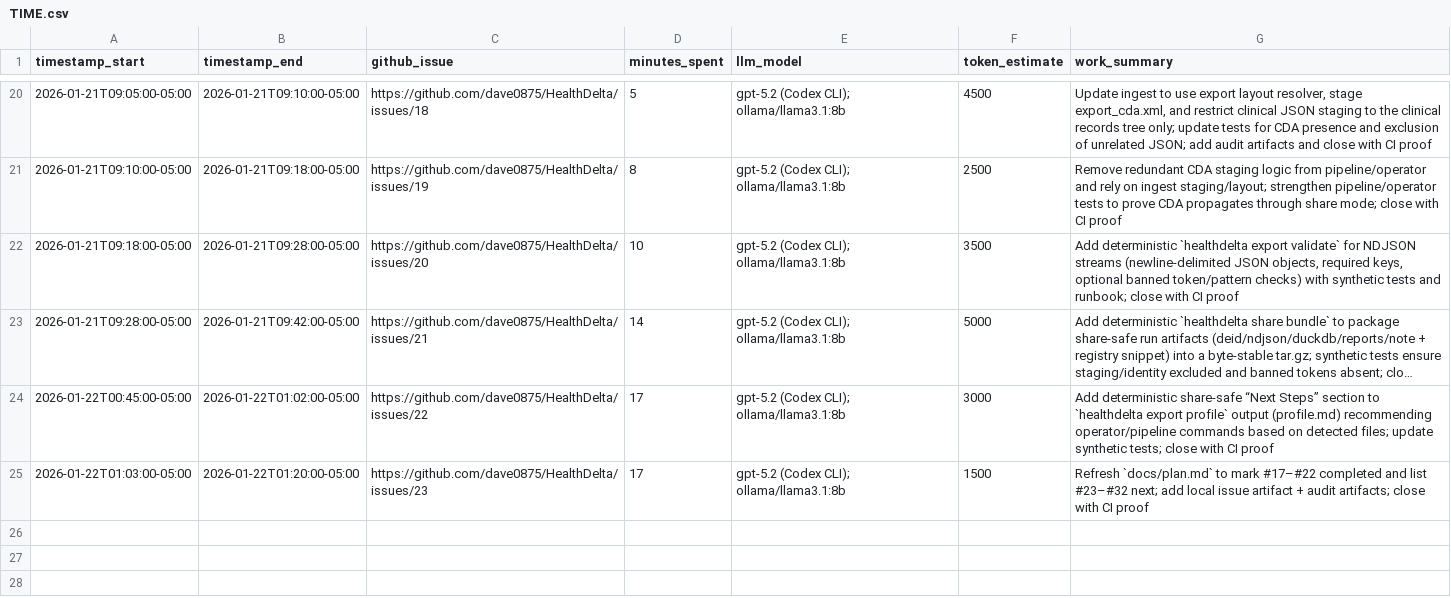
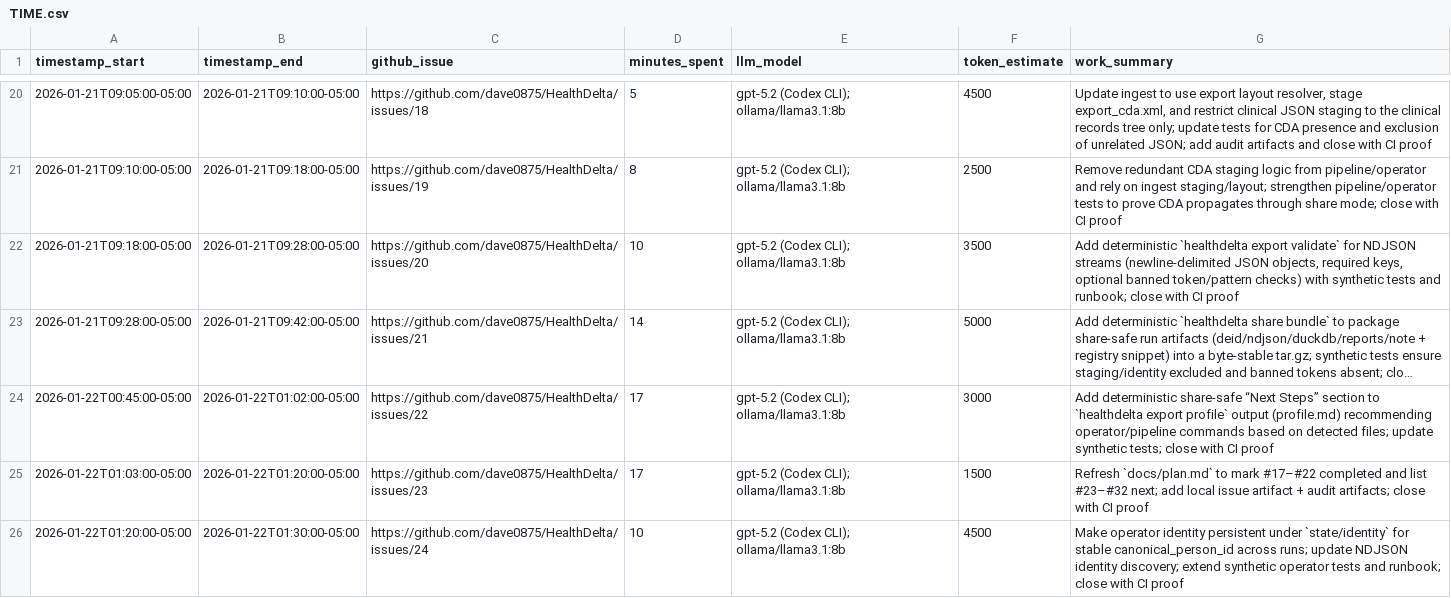
Before and after one commit to dave0875/HealthDelta, a CSV file: TIME.csv, drawn as a sheet; only a part is shown, gaps mark what is left out; long unchanged cells end in …; the diff names each change by its address in the sheet, - before the commit and + after, or states it on an @@ line.

Commit message:
Issue #24: record CI evidence

```diff
--- a/TIME.csv
+++ b/TIME.csv
+row 26: 2026-01-22T01:20:00-05:00 | 2026-01-22T01:30:00-05:00 | https://github.com/dave0875/HealthDelta/issues/24 | 10 | gpt-5.2 (Codex CLI); ollama/llama3.1:8b | 4500 | Make operator identity persistent under `state/identity` for stable canonical_person_id across runs; update NDJSON identity discovery; extend synthetic operator tests and runbook; close with CI proof
```
Also changed, not shown: 1 other file.
